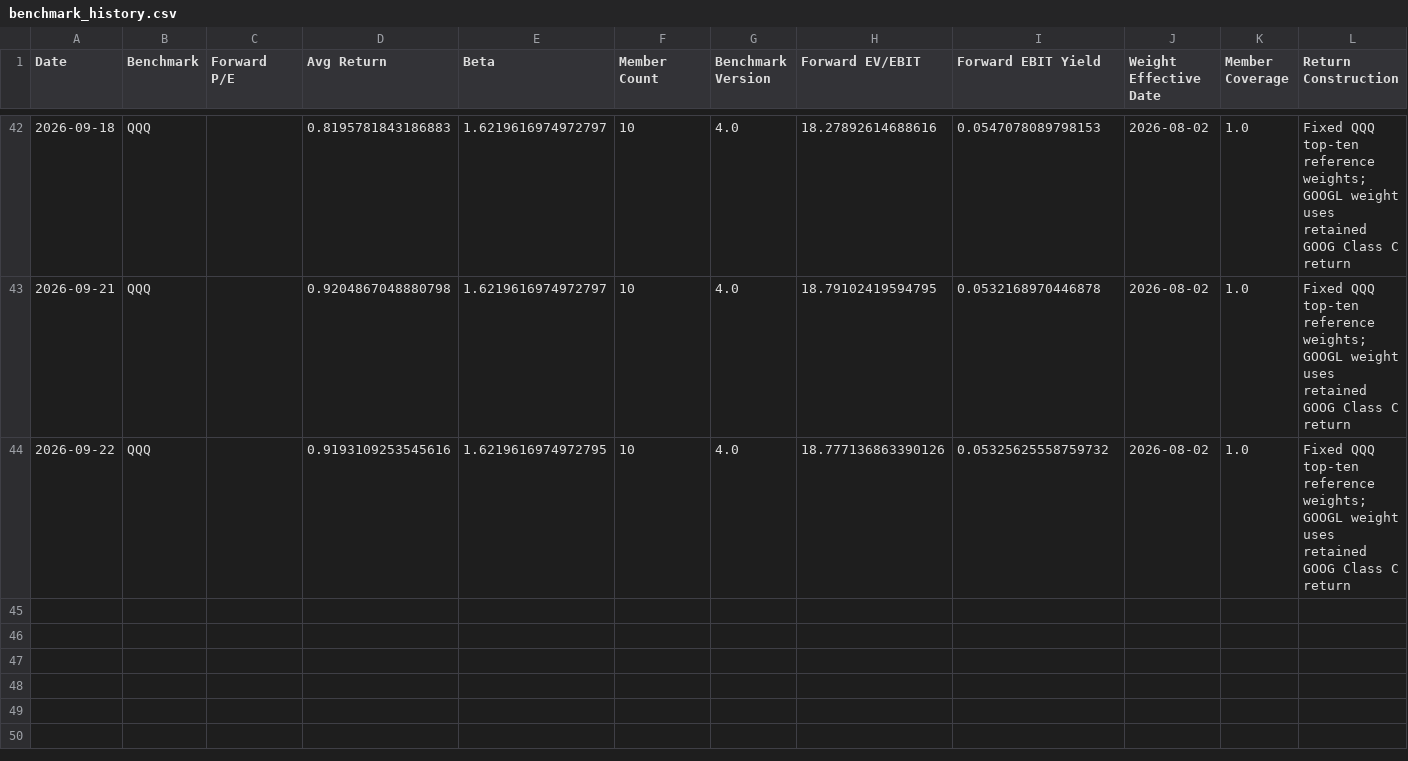
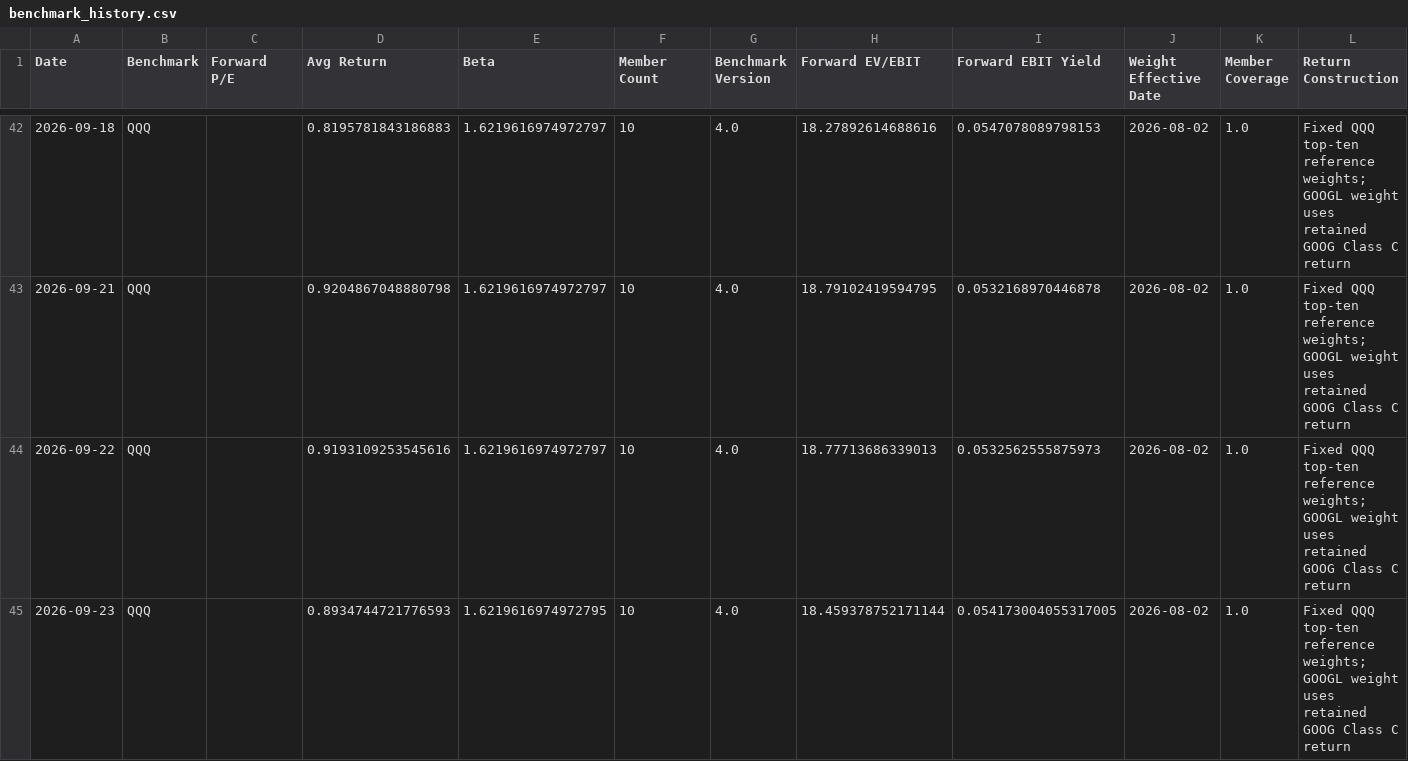
Before and after one commit to seenyoredave/ai_macro_git, a CSV file: archive/benchmark_history.csv, drawn as a sheet; only a part is shown, gaps mark what is left out.

```diff
--- a/archive/benchmark_history.csv
+++ b/archive/benchmark_history.csv
@@ -43,2 +43,3 @@ Date,Benchmark,Forward P/E,Avg Return,Beta,Member Count,Benchmark Version,Forwar
 2026-09-21,QQQ,,0.9204867048880798,1.6219616974972797,10,4.0,18.79102419594795,0.0532168970446878,2026-08-02,1.0,Fixed QQQ top-ten reference weights; GOOGL weight uses retained GOOG Class C return
-2026-09-22,QQQ,,0.9193109253545616,1.6219616974972795,10,4.0,18.777136863390126,0.05325625558759732,2026-08-02,1.0,Fixed QQQ top-ten reference weights; GOOGL weight uses retained GOOG Class C return
+2026-09-22,QQQ,,0.9193109253545616,1.6219616974972797,10,4.0,18.77713686339013,0.0532562555875973,2026-08-02,1.0,Fixed QQQ top-ten reference weights; GOOGL weight uses retained GOOG Class C return
+2026-09-23,QQQ,,0.8934744721776593,1.6219616974972795,10,4.0,18.459378752171144,0.054173004055317005,2026-08-02,1.0,Fixed QQQ top-ten reference weights; GOOGL weight uses retained GOOG Class C return
```
Also changed, not shown: archive/fred_history.csv, archive/macro_history.csv, 31 other files.
